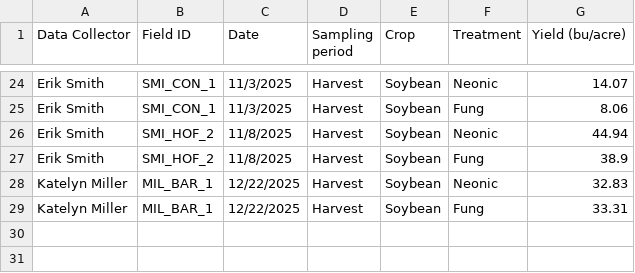
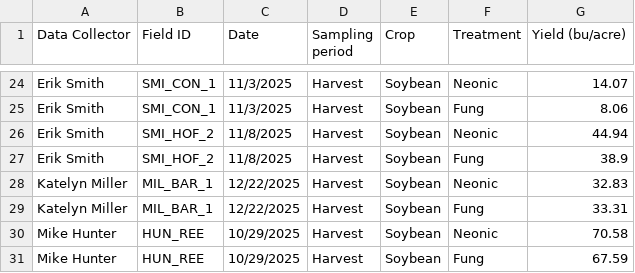
Before and after one commit to chloecho31/cornell, a CSV file: SCM/2025/Data/soybean_yield.csv, drawn as a sheet; only a part is shown, gaps mark what is left out; the diff names each change by its address in the sheet, - before the commit and + after, or states it on an @@ line.

```diff
--- a/SCM/2025/Data/soybean_yield.csv
+++ b/SCM/2025/Data/soybean_yield.csv
+row 30: Mike Hunter | HUN_REE | 10/29/2025 | Harvest | Soybean | Neonic | 70.58
+row 31: Mike Hunter | HUN_REE | 10/29/2025 | Harvest | Soybean | Fung | 67.59
```
Also changed, not shown: Literature_Review/Dryad Submission/Data/Interaction_Analyses/lit_review_interactions.csv, Literature_Review/Dryad Submission/Data/lit_review_landscape_percents.csv, 16 other files.
